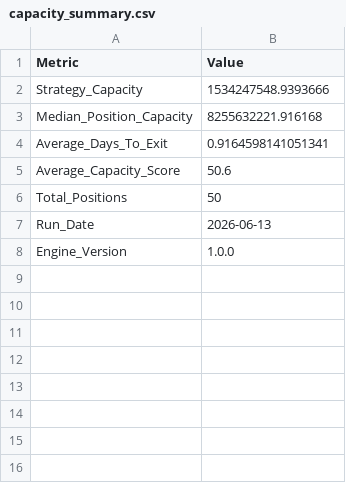
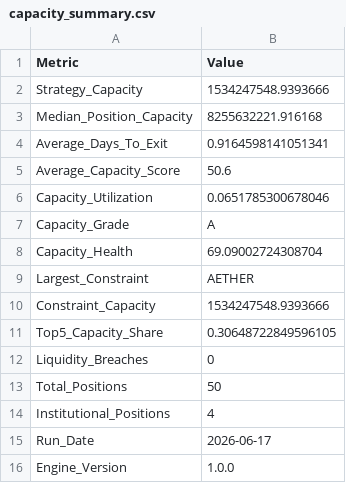
Before and after one commit to sakshinekkala28/Institutional_Quant_Platform, a CSV file: data/capacity/capacity_summary.csv, drawn as a sheet.

```diff
--- a/data/capacity/capacity_summary.csv
+++ b/data/capacity/capacity_summary.csv
@@ -5,4 +5,12 @@ Average_Days_To_Exit,0.9164598141051341
 Average_Capacity_Score,50.6
+Capacity_Utilization,0.0651785300678046
+Capacity_Grade,A
+Capacity_Health,69.09002724308704
+Largest_Constraint,AETHER
+Constraint_Capacity,1534247548.9393666
+Top5_Capacity_Share,0.30648722849596105
+Liquidity_Breaches,0
 Total_Positions,50
-Run_Date,2026-06-13
+Institutional_Positions,4
+Run_Date,2026-06-17
 Engine_Version,1.0.0
```
Also changed, not shown: data/capacity/capacity_master.csv, data/live/rebalance_dashboard.csv, 17 other files.
